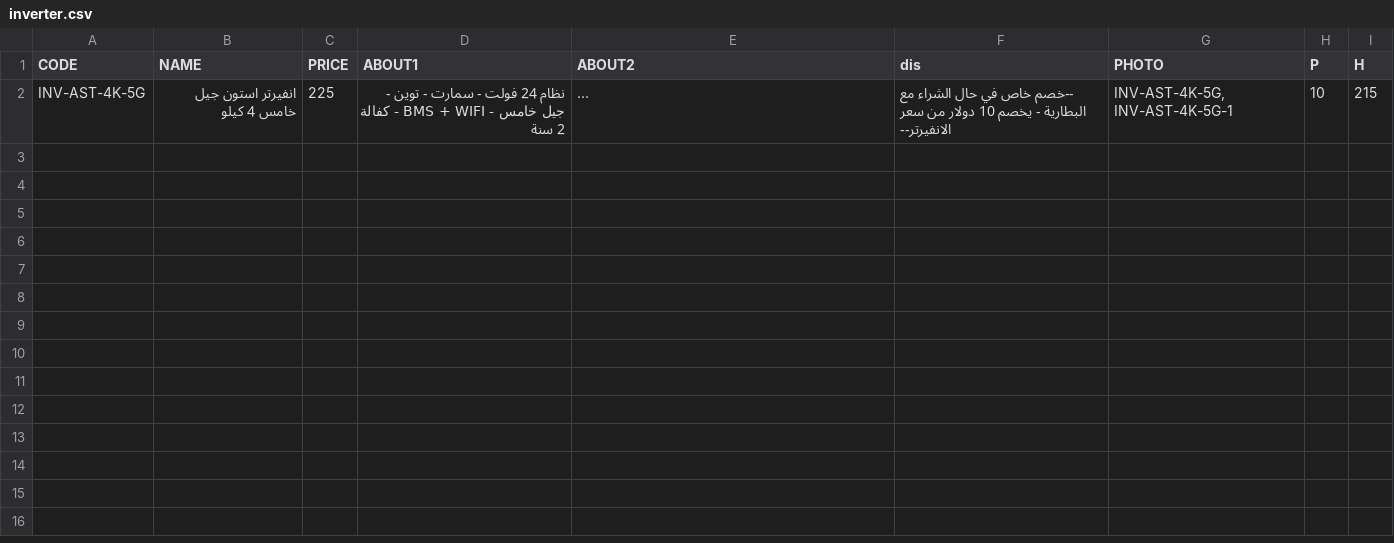
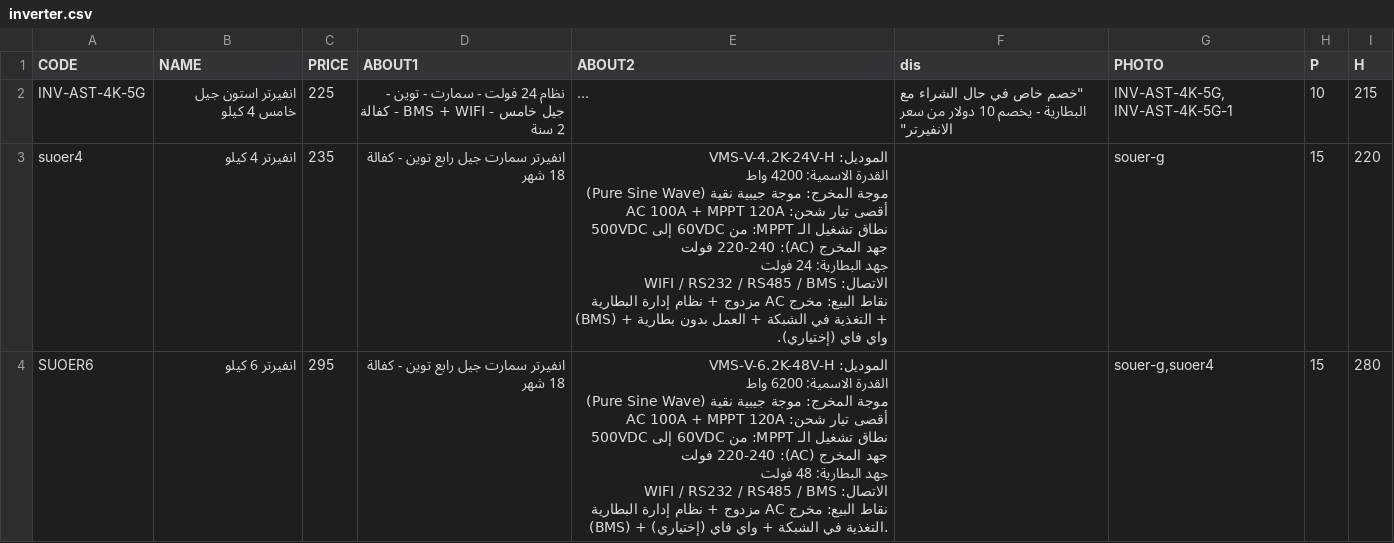
Before and after one commit to website888sy/HJY, a CSV file: data-csv/inverter.csv, drawn as a sheet; only a part is shown; long unchanged cells end in …; ↵ is a line break in a cell; the diff covers the shown part only; the diff names each change by its address in the sheet, - before the commit and + after, or states it on an @@ line.

Commit message:
تحديث المنتجات: inverter.csv

```diff
--- a/data-csv/inverter.csv
+++ b/data-csv/inverter.csv
-F2 (dis): --خصم خاص في حال الشراء مع البطارية - يخصم 10 دولار من سعر الانفيرتر--
+F2 (dis): "خصم خاص في حال الشراء مع البطارية - يخصم 10 دولار من سعر الانفيرتر"
+row 3: suoer4 | انفيرتر 4 كيلو | 235 | انفيرتر سمارت جيل رابع توين - كفالة 18 شهر | الموديل: VMS-V-4.2K-24V-H ↵ القدرة الاسمية: 4200 واط ↵ موجة المخرج: موجة جيبية نقية (Pure Sine Wave) ↵ أقصى تيار شحن: AC 100A + MPPT 120A ↵ نطاق تشغيل الـ MPPT: من 60VDC إلى 500VDC ↵ جهد المخرج (AC): 220-240 فولت ↵ جهد البطارية: 24 فولت ↵ الاتصال: WIFI / RS232 / RS485 / BMS ↵ نقاط البيع: مخرج AC مزدوج + نظام إدارة البطارية (BMS) + التغذية في الشبكة + العمل بدون بطارية + واي فاي (إختياري). |  | souer-g | 15 | 220
+row 4: SUOER6 | انفيرتر 6 كيلو | 295 | انفيرتر سمارت جيل رابع توين - كفالة 18 شهر | الموديل: VMS-V-6.2K-48V-H ↵ القدرة الاسمية: 6200 واط ↵ موجة المخرج: موجة جيبية نقية (Pure Sine Wave) ↵ أقصى تيار شحن: AC 100A + MPPT 120A ↵ نطاق تشغيل الـ MPPT: من 60VDC إلى 500VDC ↵ جهد المخرج (AC): 220-240 فولت ↵ جهد البطارية: 48 فولت ↵ الاتصال: WIFI / RS232 / RS485 / BMS ↵ نقاط البيع: مخرج AC مزدوج + نظام إدارة البطارية (BMS) + التغذية في الشبكة + واي فاي (إختياري). |  | souer-g,suoer4 | 15 | 280
```
Also changed, not shown: 2 added rows elsewhere in this file.
